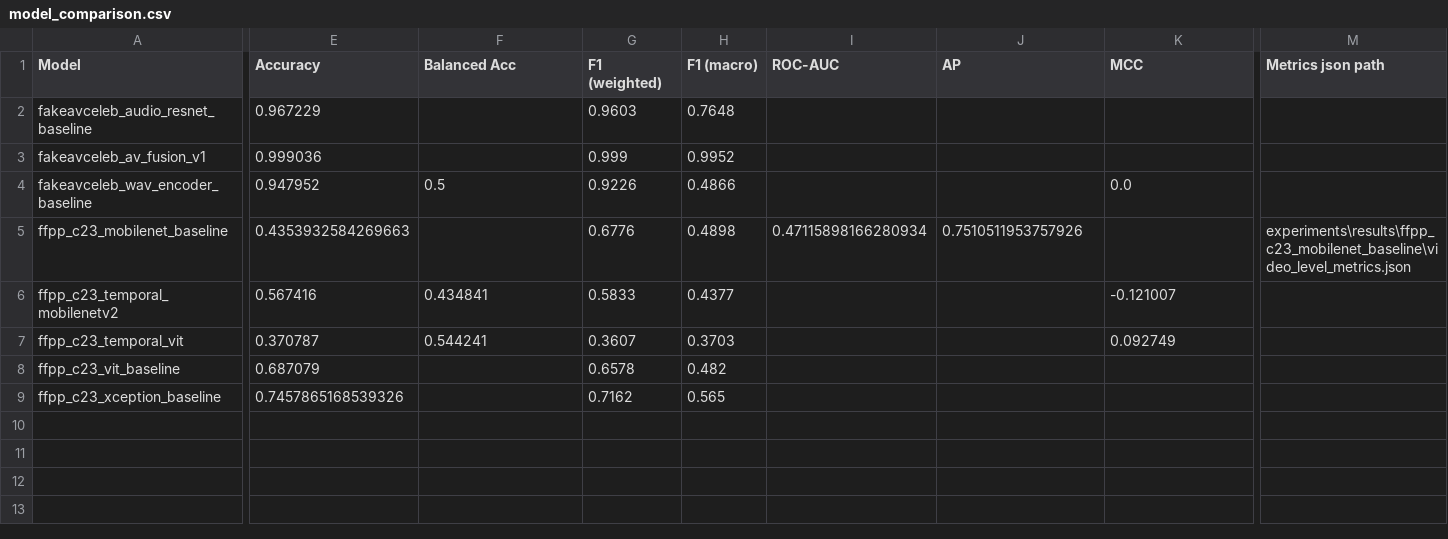
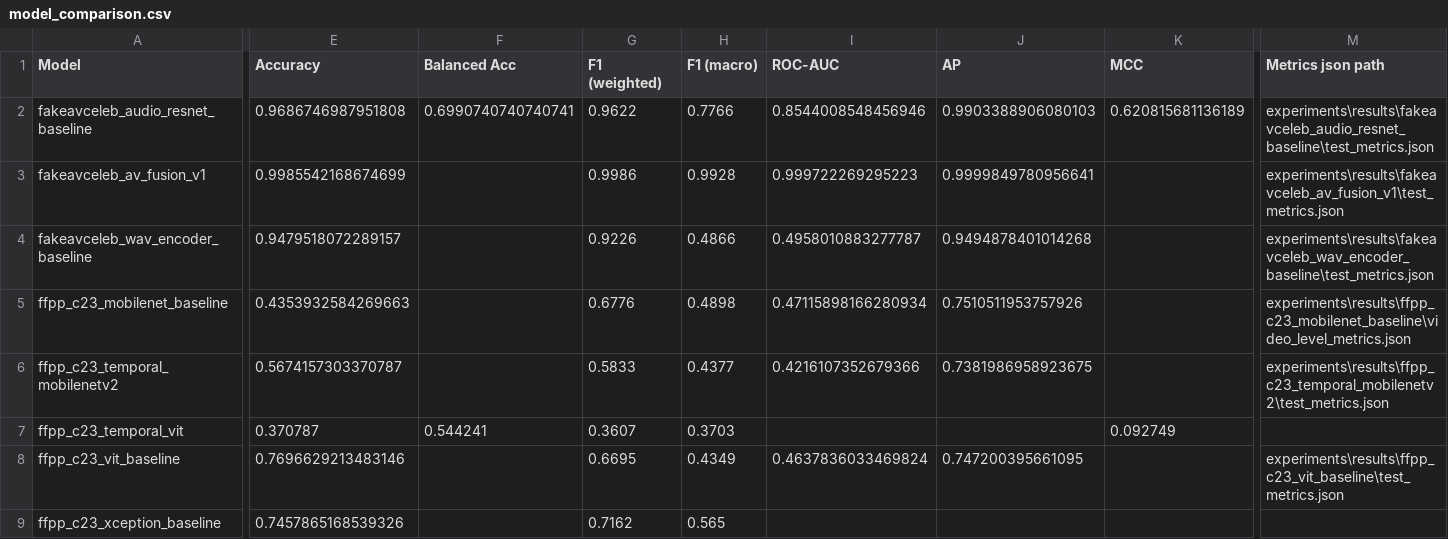
Before and after one commit to giuliolabs/VerifAI, a CSV file: experiments/results/_summary/model_comparison.csv, drawn as a sheet; only a part is shown, gaps mark what is left out; the diff names each change by its address in the sheet, - before the commit and + after, or states it on an @@ line.

```diff
--- a/experiments/results/_summary/model_comparison.csv
+++ b/experiments/results/_summary/model_comparison.csv
-E2 (Accuracy): 0.967229
+E2 (Accuracy): 0.9686746987951808
-F2 (Balanced Acc): (empty)
+F2 (Balanced Acc): 0.6990740740740741
-G2 (F1 (weighted)): 0.9603
+G2 (F1 (weighted)): 0.9622
-H2 (F1 (macro)): 0.7648
+H2 (F1 (macro)): 0.7766
-I2 (ROC-AUC): (empty)
+I2 (ROC-AUC): 0.8544008548456946
-J2 (AP): (empty)
+J2 (AP): 0.9903388906080103
-K2 (MCC): (empty)
+K2 (MCC): 0.620815681136189
-M2 (Metrics json path): (empty)
+M2 (Metrics json path): experiments\results\fakeavceleb_audio_resnet_baseline\test_metrics.json
-E3 (Accuracy): 0.999036
+E3 (Accuracy): 0.9985542168674699
-G3 (F1 (weighted)): 0.999
+G3 (F1 (weighted)): 0.9986
-H3 (F1 (macro)): 0.9952
+H3 (F1 (macro)): 0.9928
-I3 (ROC-AUC): (empty)
+I3 (ROC-AUC): 0.999722269295223
-J3 (AP): (empty)
+J3 (AP): 0.9999849780956641
-M3 (Metrics json path): (empty)
+M3 (Metrics json path): experiments\results\fakeavceleb_av_fusion_v1\test_metrics.json
-E4 (Accuracy): 0.947952
+E4 (Accuracy): 0.9479518072289157
-F4 (Balanced Acc): 0.5
+F4 (Balanced Acc): (empty)
-I4 (ROC-AUC): (empty)
+I4 (ROC-AUC): 0.4958010883277787
-J4 (AP): (empty)
+J4 (AP): 0.9494878401014268
-K4 (MCC): 0.0
+K4 (MCC): (empty)
-M4 (Metrics json path): (empty)
+M4 (Metrics json path): experiments\results\fakeavceleb_wav_encoder_baseline\test_metrics.json
-E6 (Accuracy): 0.567416
+E6 (Accuracy): 0.5674157303370787
-F6 (Balanced Acc): 0.434841
+F6 (Balanced Acc): (empty)
-I6 (ROC-AUC): (empty)
+I6 (ROC-AUC): 0.4216107352679366
-J6 (AP): (empty)
+J6 (AP): 0.7381986958923675
-K6 (MCC): -0.121007
+K6 (MCC): (empty)
-M6 (Metrics json path): (empty)
+M6 (Metrics json path): experiments\results\ffpp_c23_temporal_mobilenetv2\test_metrics.json
-E8 (Accuracy): 0.687079
+E8 (Accuracy): 0.7696629213483146
-G8 (F1 (weighted)): 0.6578
+G8 (F1 (weighted)): 0.6695
-H8 (F1 (macro)): 0.482
+H8 (F1 (macro)): 0.4349
-I8 (ROC-AUC): (empty)
+I8 (ROC-AUC): 0.4637836033469824
-J8 (AP): (empty)
+J8 (AP): 0.747200395661095
-M8 (Metrics json path): (empty)
+M8 (Metrics json path): experiments\results\ffpp_c23_vit_baseline\test_metrics.json
```
Also changed, not shown: 1 other file.
